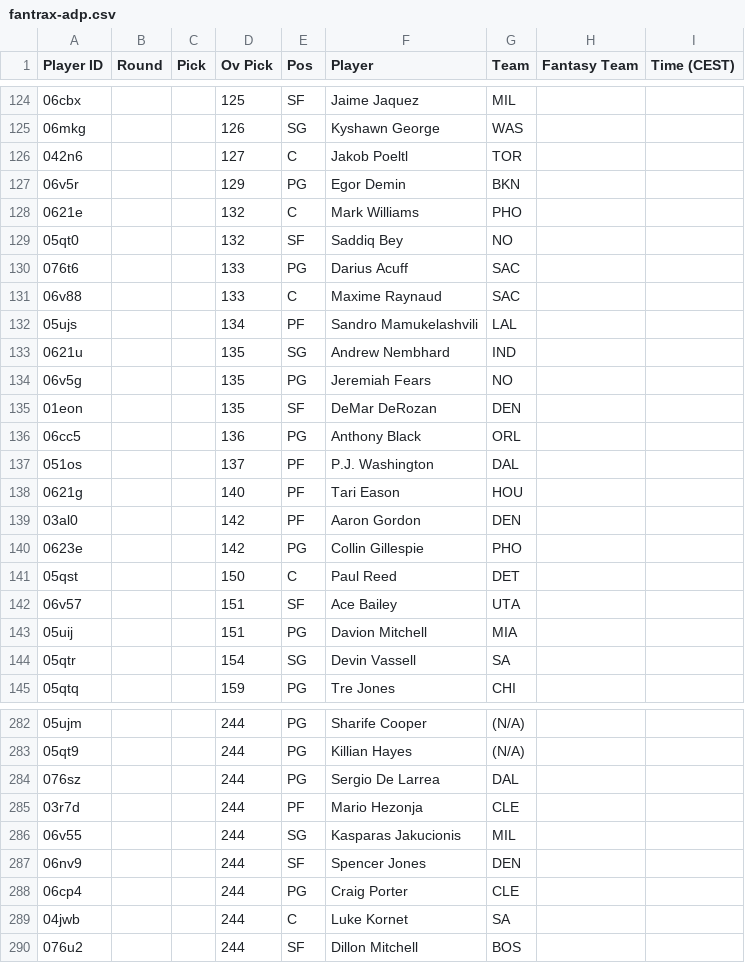
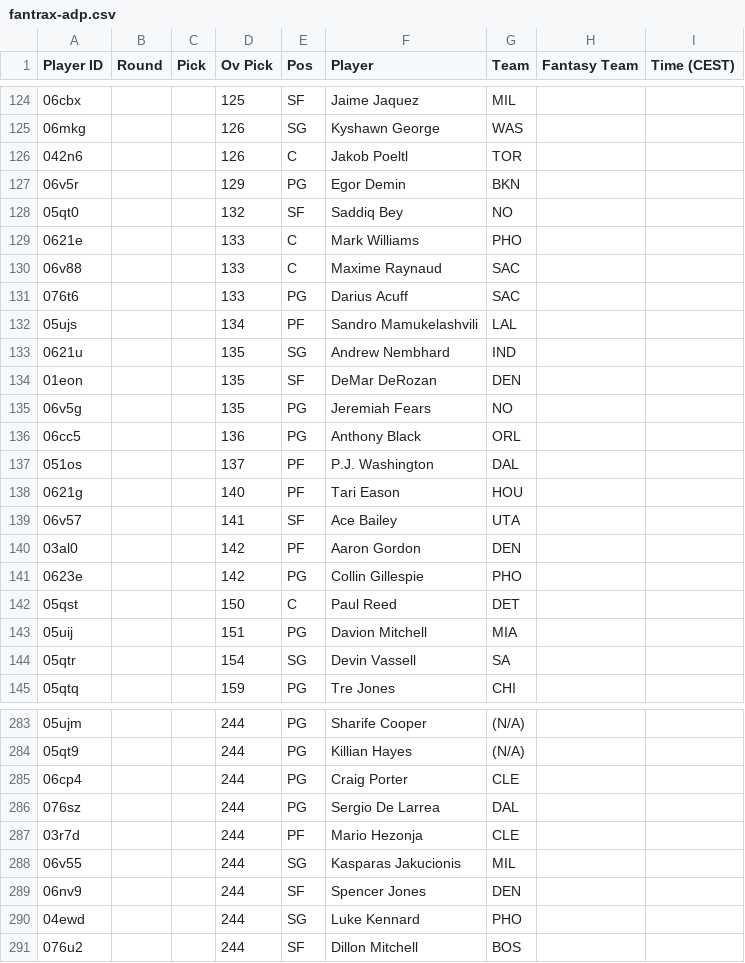
Before and after one commit to Pizzaratops/Taco-Tuesday-HQ, a CSV file: projections/data/fantrax-adp.csv, drawn as a sheet; only a part is shown, gaps mark what is left out; the diff covers the shown part only.

```diff
--- a/projections/data/fantrax-adp.csv
+++ b/projections/data/fantrax-adp.csv
@@ -125,12 +125,12 @@
 "06mkg","","","126","SG","Kyshawn George","WAS","",""
-"042n6","","","127","C","Jakob Poeltl","TOR","",""
+"042n6","","","126","C","Jakob Poeltl","TOR","",""
 "06v5r","","","129","PG","Egor Demin","BKN","",""
-"0621e","","","132","C","Mark Williams","PHO","",""
 "05qt0","","","132","SF","Saddiq Bey","NO","",""
+"0621e","","","133","C","Mark Williams","PHO","",""
+"06v88","","","133","C","Maxime Raynaud","SAC","",""
 "076t6","","","133","PG","Darius Acuff","SAC","",""
-"06v88","","","133","C","Maxime Raynaud","SAC","",""
 "05ujs","","","134","PF","Sandro Mamukelashvili","LAL","",""
 "0621u","","","135","SG","Andrew Nembhard","IND","",""
+"01eon","","","135","SF","DeMar DeRozan","DEN","",""
 "06v5g","","","135","PG","Jeremiah Fears","NO","",""
-"01eon","","","135","SF","DeMar DeRozan","DEN","",""
 "06cc5","","","136","PG","Anthony Black","ORL","",""
@@ -138,2 +138,3 @@
 "0621g","","","140","PF","Tari Eason","HOU","",""
+"06v57","","","141","SF","Ace Bailey","UTA","",""
 "03al0","","","142","PF","Aaron Gordon","DEN","",""
@@ -141,3 +142,2 @@
 "05qst","","","150","C","Paul Reed","DET","",""
-"06v57","","","151","SF","Ace Bailey","UTA","",""
 "05uij","","","151","PG","Davion Mitchell","MIA","",""
@@ -283,2 +284,3 @@
 "05qt9","","","244","PG","Killian Hayes","(N/A)","",""
+"06cp4","","","244","PG","Craig Porter","CLE","",""
 "076sz","","","244","PG","Sergio De Larrea","DAL","",""
@@ -287,4 +289,3 @@
 "06nv9","","","244","SF","Spencer Jones","DEN","",""
-"06cp4","","","244","PG","Craig Porter","CLE","",""
-"04jwb","","","244","C","Luke Kornet","SA","",""
+"04ewd","","","244","SG","Luke Kennard","PHO","",""
 "076u2","","","244","SF","Dillon Mitchell","BOS","",""
```
Also changed, not shown: 13 added rows, 11 removed rows, 20 moved rows and 25 edited cells elsewhere in this file, 1 other file.
